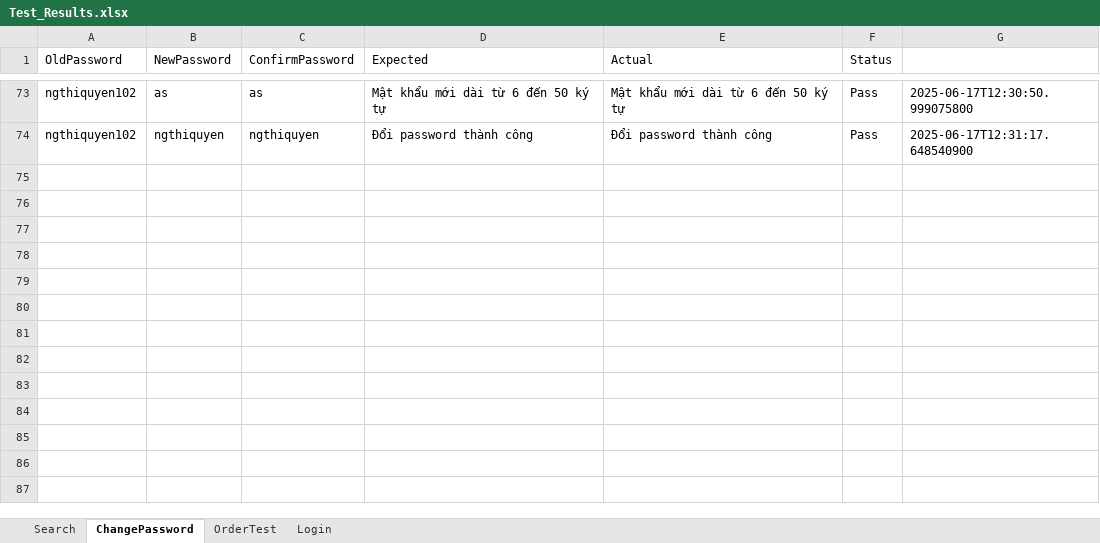
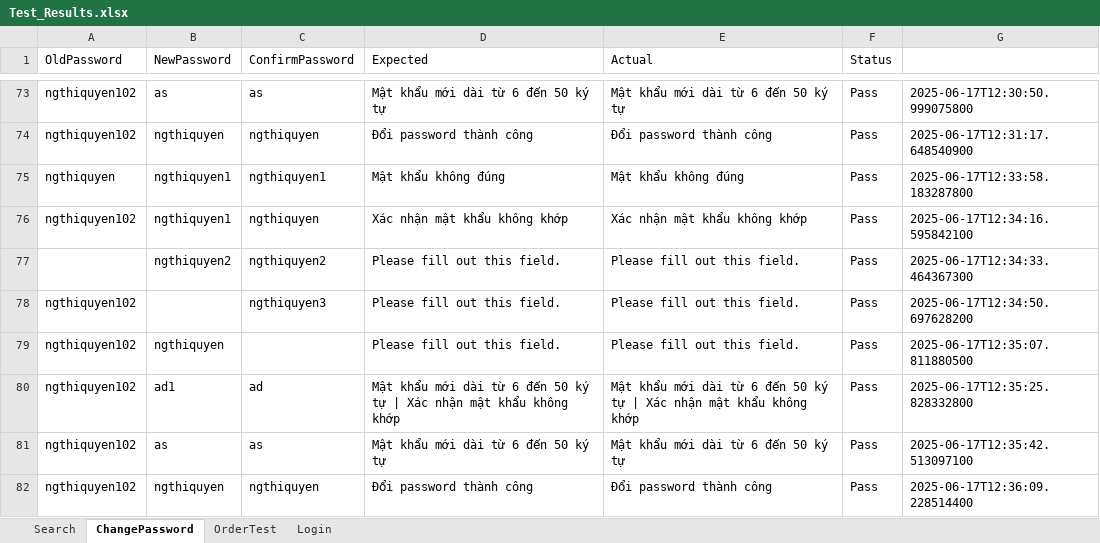
Before and after one commit to ngthiquyen/DA3_TestAutomation, an Excel workbook: target/test-classes/Test_Results.xlsx, sheet ChangePassword, drawn as a sheet; only a part is shown, gaps mark what is left out; values as stored, in another font and other column widths than the file's, no borders; the diff names each change by its address in the sheet, - before the commit and + after, or states it on an @@ line.

```diff
--- a/target/test-classes/Test_Results.xlsx (sheet ChangePassword)
+++ b/target/test-classes/Test_Results.xlsx (sheet ChangePassword)
+row 75: ngthiquyen | ngthiquyen1 | ngthiquyen1 | Mật khẩu không đúng | Mật khẩu không đúng | Pass | 2025-06-17T12:33:58.183287800
+row 76: ngthiquyen102 | ngthiquyen1 | ngthiquyen | Xác nhận mật khẩu không khớp | Xác nhận mật khẩu không khớp | Pass | 2025-06-17T12:34:16.595842100
+row 77:  | ngthiquyen2 | ngthiquyen2 | Please fill out this field. | Please fill out this field. | Pass | 2025-06-17T12:34:33.464367300
+row 78: ngthiquyen102 |  | ngthiquyen3 | Please fill out this field. | Please fill out this field. | Pass | 2025-06-17T12:34:50.697628200
+row 79: ngthiquyen102 | ngthiquyen |  | Please fill out this field. | Please fill out this field. | Pass | 2025-06-17T12:35:07.811880500
+row 80: ngthiquyen102 | ad1 | ad | Mật khẩu mới dài từ 6 đến 50 ký tự | Xác nhận mật khẩu không khớp | Mật khẩu mới dài từ 6 đến 50 ký tự | Xác nhận mật khẩu không khớp | Pass | 2025-06-17T12:35:25.828332800
+row 81: ngthiquyen102 | as | as | Mật khẩu mới dài từ 6 đến 50 ký tự | Mật khẩu mới dài từ 6 đến 50 ký tự | Pass | 2025-06-17T12:35:42.513097100
+row 82: ngthiquyen102 | ngthiquyen | ngthiquyen | Đổi password thành công | Đổi password thành công | Pass | 2025-06-17T12:36:09.228514400
```
Also changed, not shown: 2 other files.
